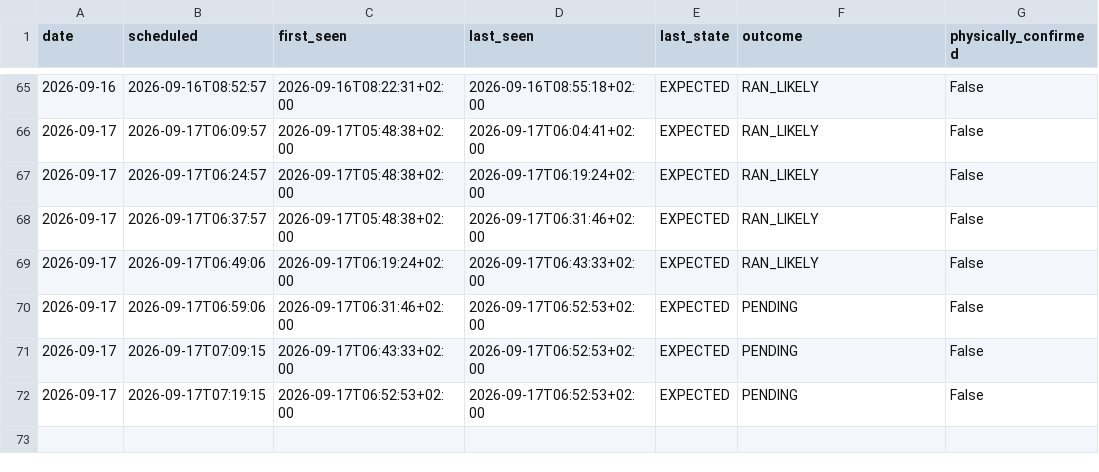
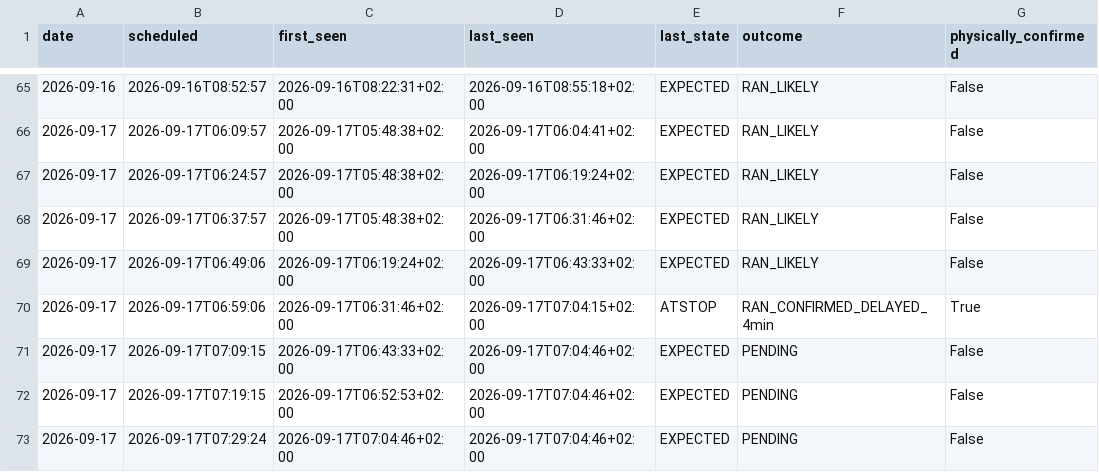
Before and after one commit to johanna86-sudo/sl-516-logg, a CSV file: data/morning/summary.csv, drawn as a sheet; only a part is shown, gaps mark what is left out.

```diff
--- a/data/morning/summary.csv
+++ b/data/morning/summary.csv
@@ -69,4 +69,5 @@ date,scheduled,first_seen,last_seen,last_state,outcome,physically_confirmed
 2026-09-17,2026-09-17T06:49:06,2026-09-17T06:19:24+02:00,2026-09-17T06:43:33+02:00,EXPECTED,RAN_LIKELY,False
-2026-09-17,2026-09-17T06:59:06,2026-09-17T06:31:46+02:00,2026-09-17T06:52:53+02:00,EXPECTED,PENDING,False
-2026-09-17,2026-09-17T07:09:15,2026-09-17T06:43:33+02:00,2026-09-17T06:52:53+02:00,EXPECTED,PENDING,False
-2026-09-17,2026-09-17T07:19:15,2026-09-17T06:52:53+02:00,2026-09-17T06:52:53+02:00,EXPECTED,PENDING,False
+2026-09-17,2026-09-17T06:59:06,2026-09-17T06:31:46+02:00,2026-09-17T07:04:15+02:00,ATSTOP,RAN_CONFIRMED_DELAYED_4min,True
+2026-09-17,2026-09-17T07:09:15,2026-09-17T06:43:33+02:00,2026-09-17T07:04:46+02:00,EXPECTED,PENDING,False
+2026-09-17,2026-09-17T07:19:15,2026-09-17T06:52:53+02:00,2026-09-17T07:04:46+02:00,EXPECTED,PENDING,False
+2026-09-17,2026-09-17T07:29:24,2026-09-17T07:04:46+02:00,2026-09-17T07:04:46+02:00,EXPECTED,PENDING,False
```
Also changed, not shown: data/morning/raw/2026-09-17.csv.
